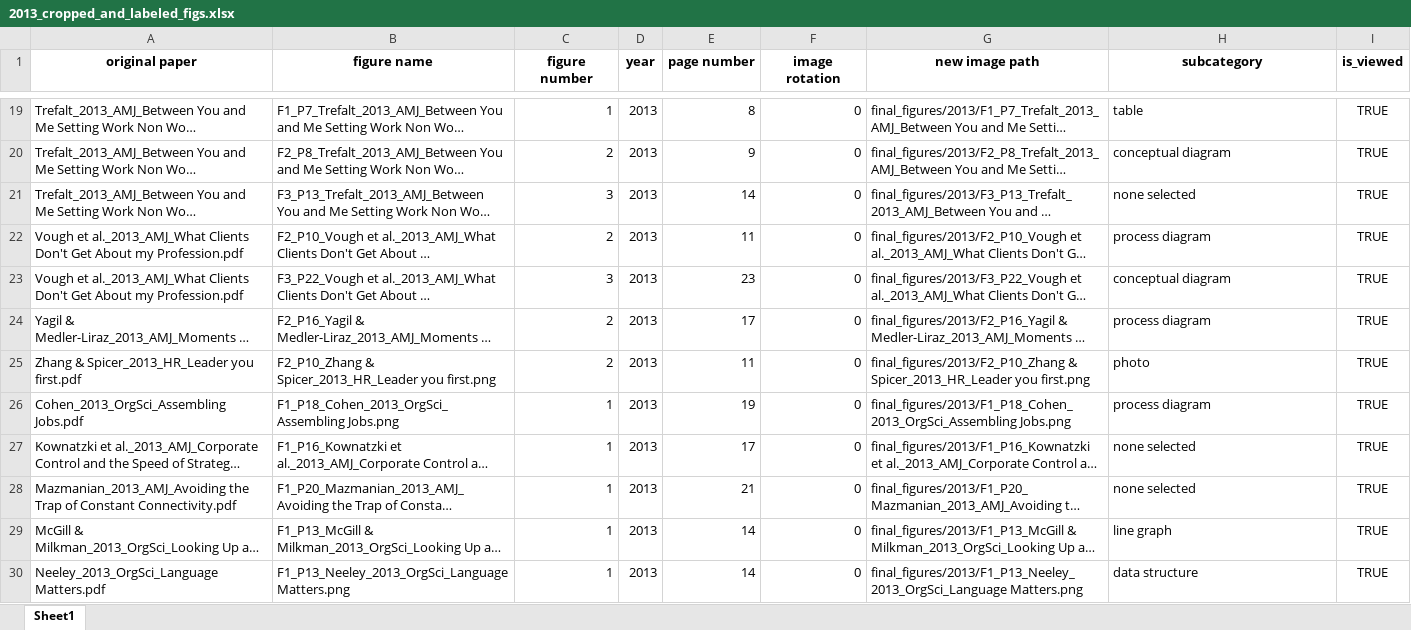
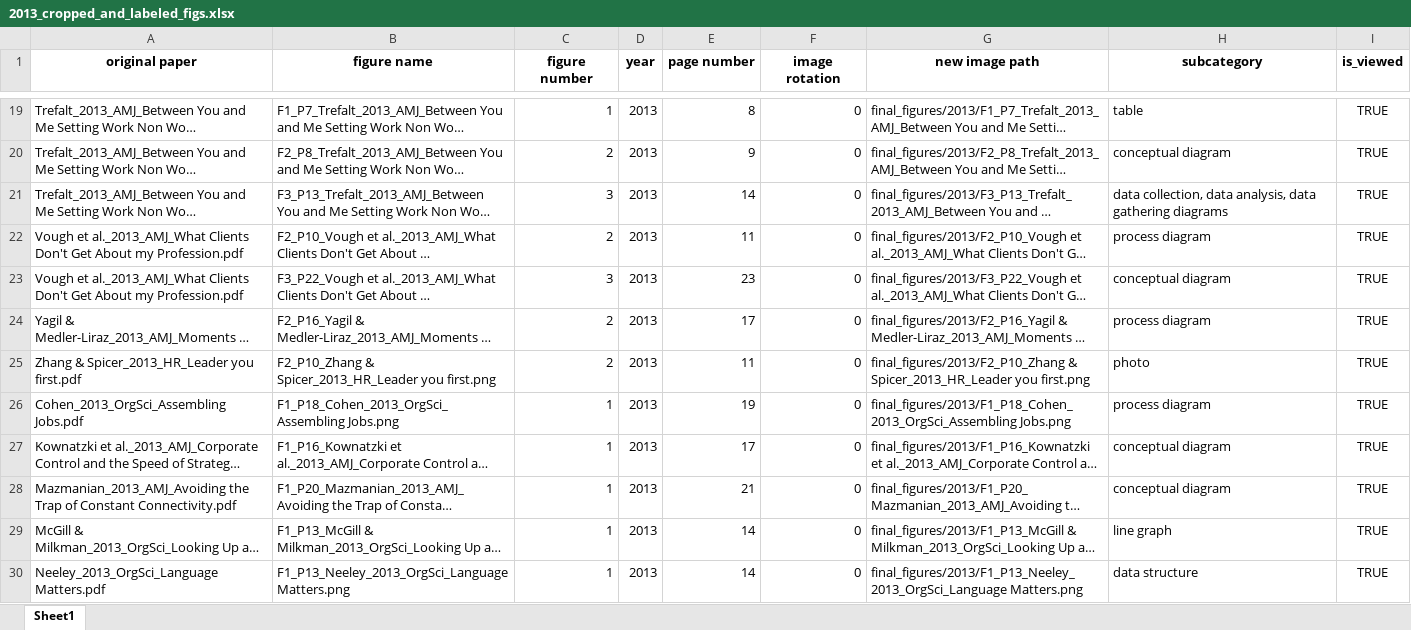
Before and after one commit to polyg314/figure_averaging, an Excel workbook: cropped_and_labeled_image_data/2013_cropped_and_labeled_figs.xlsx, sheet Sheet1, drawn as a sheet; only a part is shown, gaps mark what is left out; long unchanged cells end in …; values as stored, in another font and other column widths than the file's, no borders; the diff names each change by its address in the sheet, - before the commit and + after, or states it on an @@ line.

```diff
--- a/cropped_and_labeled_image_data/2013_cropped_and_labeled_figs.xlsx (sheet Sheet1)
+++ b/cropped_and_labeled_image_data/2013_cropped_and_labeled_figs.xlsx (sheet Sheet1)
-H21 (subcategory): none selected
+H21 (subcategory): data collection, data analysis, data gathering diagrams
-H27:H28 (subcategory): none selected
+H27:H28 (subcategory): conceptual diagram
```
Also changed, not shown: cropped_and_labeled_image_data/2005_cropped_and_labeled_figs.xlsx, cropped_and_labeled_image_data/2006_cropped_and_labeled_figs.xlsx, 24 other files.
